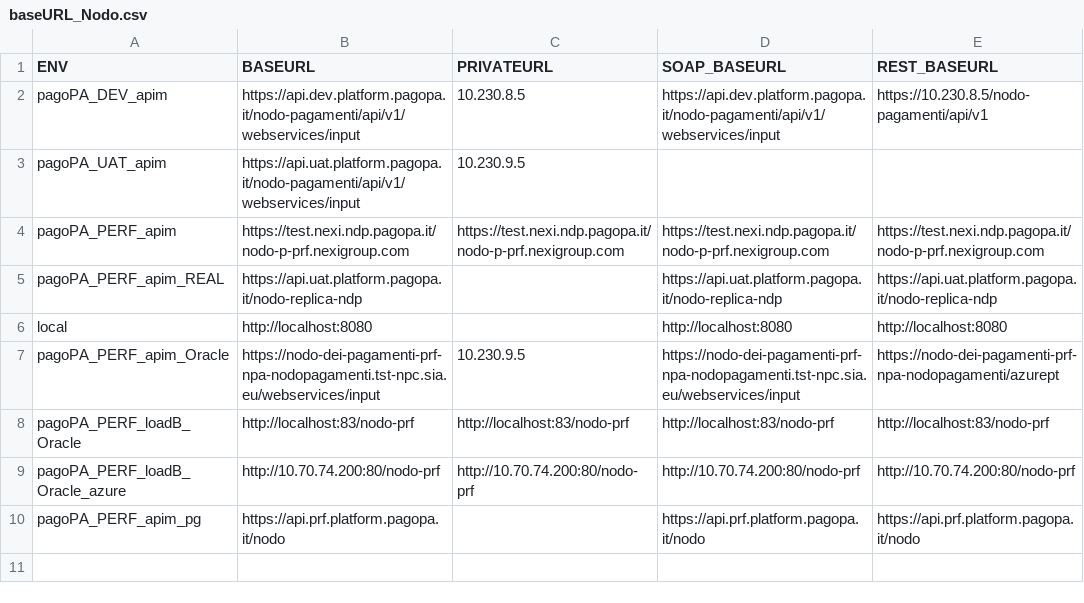
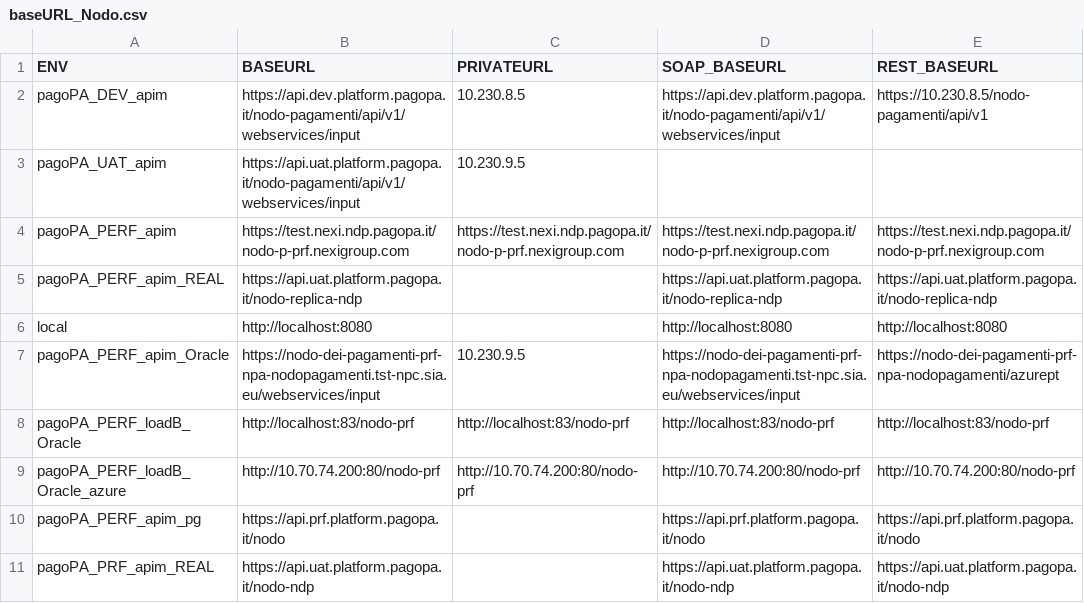
Before and after one commit to pagopa/pagopa-nodo-dei-pagamenti-test, a CSV file: src/perf-test/k6/cfg/baseURL_Nodo.csv, drawn as a sheet.

Commit message:
Update baseURL_Nodo.csv

```diff
--- a/src/perf-test/k6/cfg/baseURL_Nodo.csv
+++ b/src/perf-test/k6/cfg/baseURL_Nodo.csv
@@ -10 +10,2 @@ pagoPA_PERF_loadB_Oracle_azure;http://10.70.74.200:80/nodo-prf;http://10.70.74.2
 pagoPA_PERF_apim_pg;https://api.prf.platform.pagopa.it/nodo;;https://api.prf.platform.pagopa.it/nodo;https://api.prf.platform.pagopa.it/nodo
+pagoPA_PRF_apim_REAL;https://api.uat.platform.pagopa.it/nodo-ndp;;https://api.uat.platform.pagopa.it/nodo-ndp;https://api.uat.platform.pagopa.it/nodo-ndp
```
